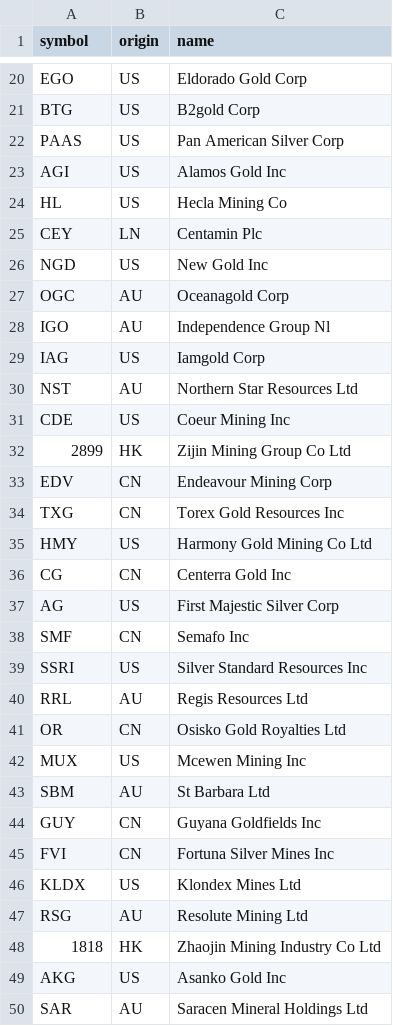
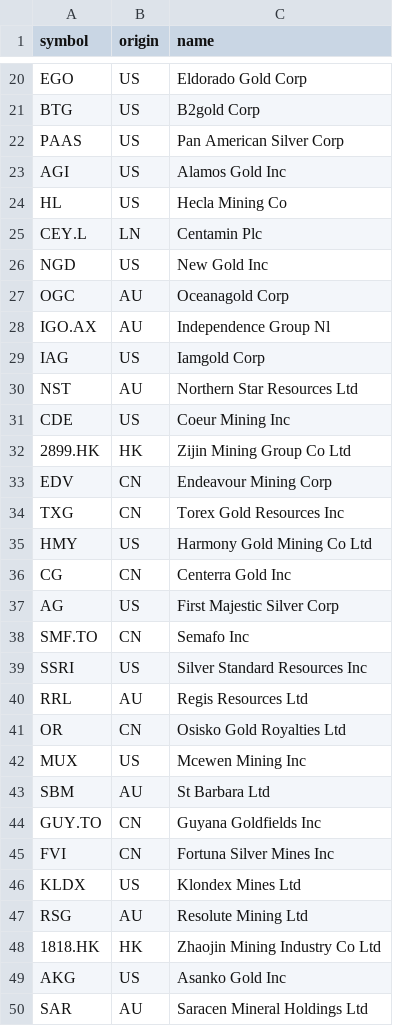
Before and after one commit to jner14/gold_backtester, a CSV file: csv/gdx_index.csv, drawn as a sheet; only a part is shown, gaps mark what is left out.

```diff
--- a/csv/gdx_index.csv
+++ b/csv/gdx_index.csv
@@ -24,6 +24,6 @@ AGI,US,Alamos Gold Inc
 HL,US,Hecla Mining Co
-CEY,LN,Centamin Plc
+CEY.L,LN,Centamin Plc
 NGD,US,New Gold Inc
 OGC,AU,Oceanagold Corp
-IGO,AU,Independence Group Nl
+IGO.AX,AU,Independence Group Nl
 IAG,US,Iamgold Corp
@@ -31,3 +31,3 @@ NST,AU,Northern Star Resources Ltd
 CDE,US,Coeur Mining Inc
-2899,HK,Zijin Mining Group Co Ltd
+2899.HK,HK,Zijin Mining Group Co Ltd
 EDV,CN,Endeavour Mining Corp
@@ -37,3 +37,3 @@ CG,CN,Centerra Gold Inc
 AG,US,First Majestic Silver Corp
-SMF,CN,Semafo Inc
+SMF.TO,CN,Semafo Inc
 SSRI,US,Silver Standard Resources Inc
@@ -43,3 +43,3 @@ MUX,US,Mcewen Mining Inc
 SBM,AU,St Barbara Ltd
-GUY,CN,Guyana Goldfields Inc
+GUY.TO,CN,Guyana Goldfields Inc
 FVI,CN,Fortuna Silver Mines Inc
@@ -47,3 +47,3 @@ KLDX,US,Klondex Mines Ltd
 RSG,AU,Resolute Mining Ltd
-1818,HK,Zhaojin Mining Industry Co Ltd
+1818.HK,HK,Zhaojin Mining Industry Co Ltd
 AKG,US,Asanko Gold Inc
```
Also changed, not shown: 8 other files.
